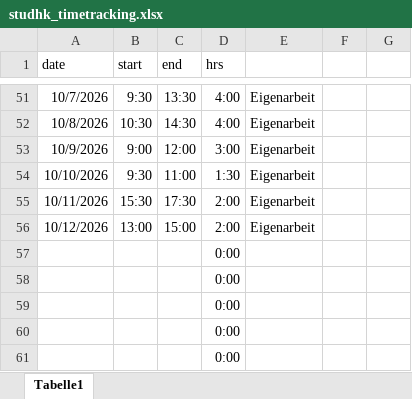
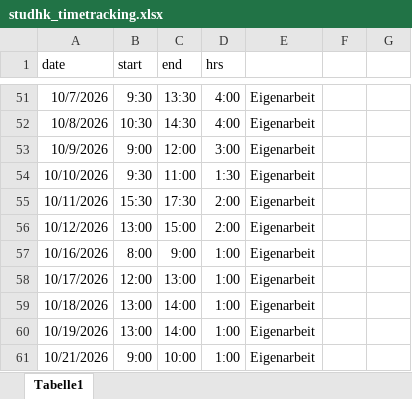
Before and after one commit to stephanform/reveald, an Excel workbook: docs/management/studhk/studhk_timetracking.xlsx, sheet Tabelle1, drawn as a sheet; only a part is shown, gaps mark what is left out; values as stored, in another font and other column widths than the file's, no borders; removed rows and columns are numbered as before the commit, all else as after; the diff names each change by its address in the sheet, - before the commit and + after, or states it on an @@ line.

Commit message:
Update studhk_timetracking.xlsx

```diff
--- a/docs/management/studhk/studhk_timetracking.xlsx (sheet Tabelle1)
+++ b/docs/management/studhk/studhk_timetracking.xlsx (sheet Tabelle1)
-row 57:  |  |  | 0:00
-row 58:  |  |  | 0:00
-row 59:  |  |  | 0:00
-row 60:  |  |  | 0:00
-row 61:  |  |  | 0:00
+row 57: 10/16/2026 | 8:00 | 9:00 | 1:00 | Eigenarbeit
+row 58: 10/17/2026 | 12:00 | 13:00 | 1:00 | Eigenarbeit
+row 59: 10/18/2026 | 13:00 | 14:00 | 1:00 | Eigenarbeit
+row 60: 10/19/2026 | 13:00 | 14:00 | 1:00 | Eigenarbeit
+row 61: 10/21/2026 | 9:00 | 10:00 | 1:00 | Eigenarbeit
```
